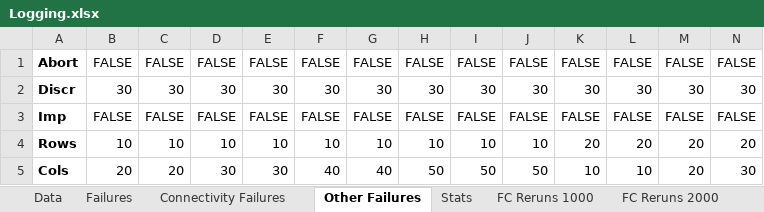
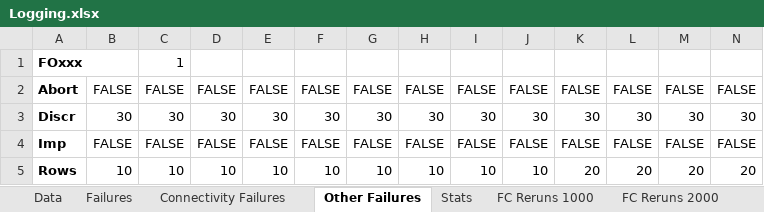
Before and after one commit to Welri/Masters-2021, an Excel workbook: Logging.xlsx, sheet Other Failures, drawn as a sheet; only a part is shown; the shorter side is filled out with more unchanged rows; values as stored, in another font and other column widths than the file's, no borders; conditional formats not drawn; rows hold the shown columns only; the diff names each change by its address in the sheet, - before the commit and + after, or states it on an @@ line.

```diff
--- a/Logging.xlsx (sheet Other Failures)
+++ b/Logging.xlsx (sheet Other Failures)
+row 1: FOxxx |  | 1
```
Also changed, not shown: sheet Connectivity Failures, other sheet tabs, 6 other files.
